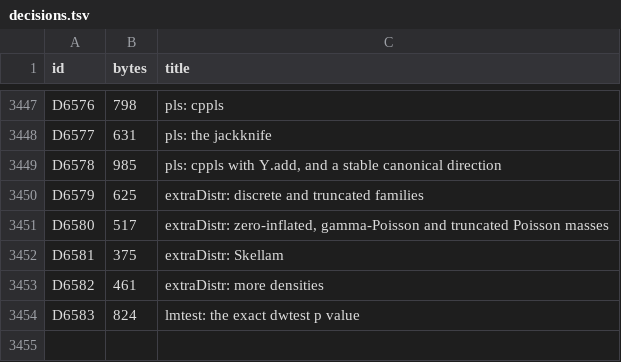
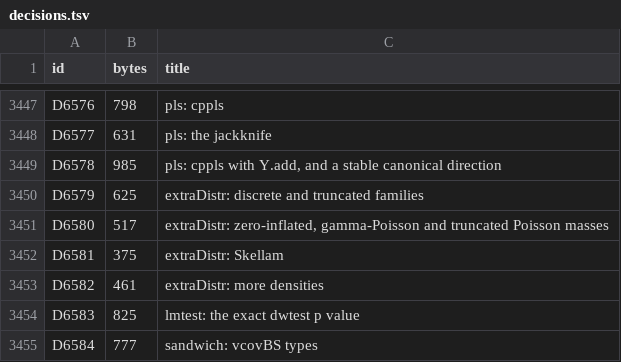
Before and after one commit to nebosa-company/neper, a TSV file: docs/digest/decisions.tsv, drawn as a sheet; only a part is shown, gaps mark what is left out.

```diff
--- a/docs/digest/decisions.tsv
+++ b/docs/digest/decisions.tsv
@@ -3453,2 +3453,3 @@ D6581	375	extraDistr: Skellam
 D6582	461	extraDistr: more densities
-D6583	824	lmtest: the exact dwtest p value
+D6583	825	lmtest: the exact dwtest p value
+D6584	777	sandwich: vcovBS types
```
Also changed, not shown: docs/digest/queue.tsv, 7 other files.
